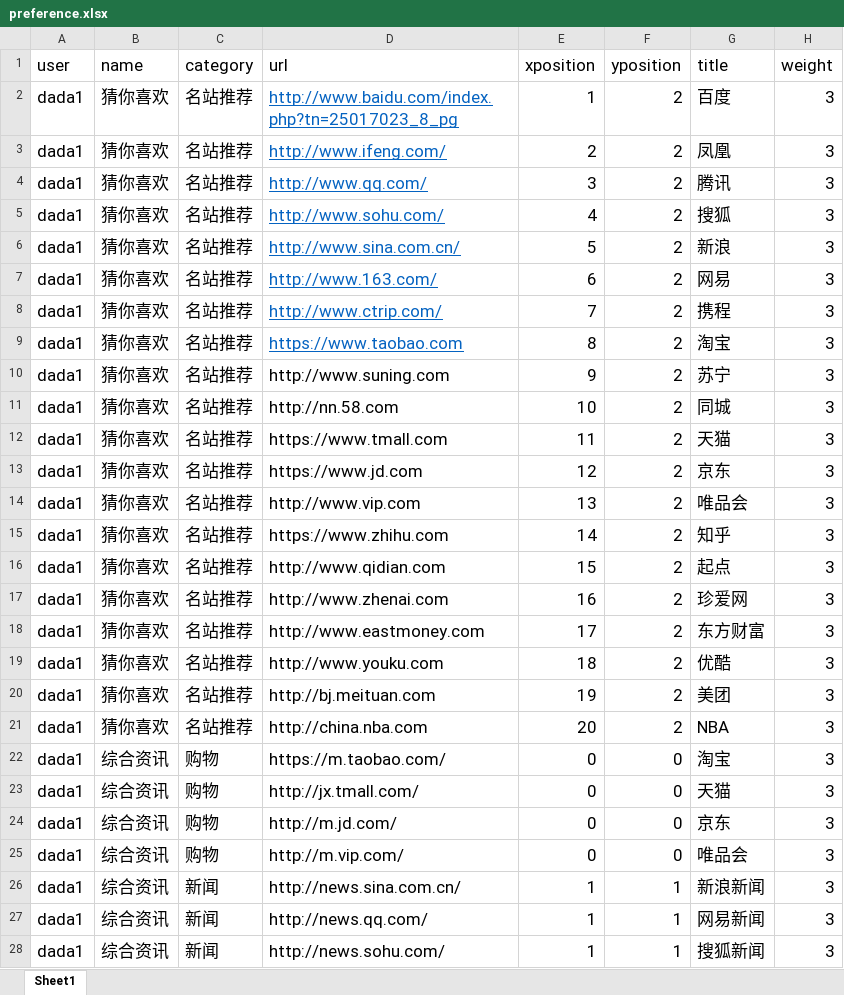
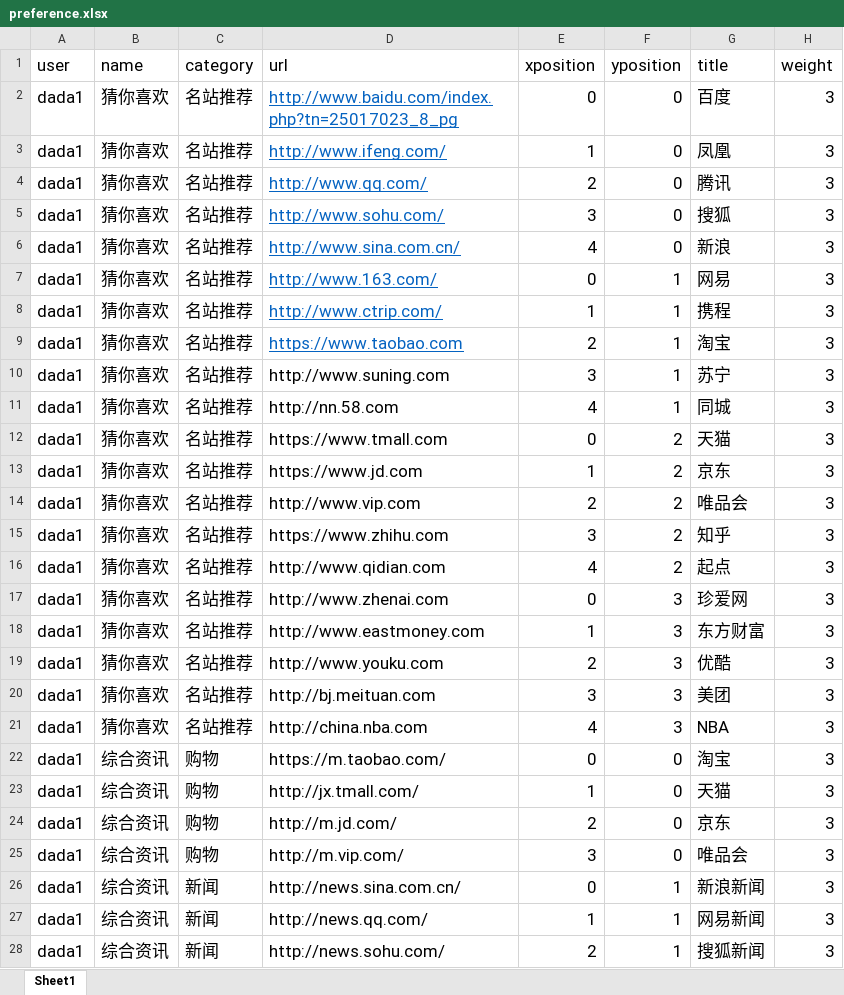
Before and after one commit to nodejsnewbie/fzdh, an Excel workbook: assets/initConfigFile/preference.xlsx, sheet Sheet1, drawn as a sheet; only a part is shown; values as stored, in another font and other column widths than the file's, no borders; the diff covers the shown part only; the diff names each change by its address in the sheet, - before the commit and + after, or states it on an @@ line.

Commit message:
更新preference.xlsx文件

```diff
--- a/assets/initConfigFile/preference.xlsx (sheet Sheet1)
+++ b/assets/initConfigFile/preference.xlsx (sheet Sheet1)
-E2 (xposition): 1
+E2 (xposition): 0
-F2:F6 (yposition): 2
+F2:F6 (yposition): 0
-E3 (xposition): 2
+E3 (xposition): 1
-E4 (xposition): 3
+E4 (xposition): 2
-E5 (xposition): 4
+E5 (xposition): 3
-E6 (xposition): 5
+E6 (xposition): 4
-E7 (xposition): 6
+E7 (xposition): 0
-F7:F11 (yposition): 2
+F7:F11 (yposition): 1
-E8 (xposition): 7
+E8 (xposition): 1
-E9 (xposition): 8
+E9 (xposition): 2
-E10 (xposition): 9
+E10 (xposition): 3
-E11 (xposition): 10
+E11 (xposition): 4
-E12 (xposition): 11
+E12 (xposition): 0
-E13 (xposition): 12
+E13 (xposition): 1
-E14 (xposition): 13
+E14 (xposition): 2
-E15 (xposition): 14
+E15 (xposition): 3
-E16 (xposition): 15
+E16 (xposition): 4
-E17 (xposition): 16
+E17 (xposition): 0
-F17:F21 (yposition): 2
+F17:F21 (yposition): 3
-E18 (xposition): 17
+E18 (xposition): 1
-E19 (xposition): 18
+E19 (xposition): 2
-E20 (xposition): 19
+E20 (xposition): 3
-E21 (xposition): 20
+E21 (xposition): 4
-E23 (xposition): 0
+E23 (xposition): 1
-E24 (xposition): 0
+E24 (xposition): 2
-E25 (xposition): 0
+E25 (xposition): 3
-E26 (xposition): 1
+E26 (xposition): 0
-E28 (xposition): 1
+E28 (xposition): 2
```
Also changed, not shown: 94 edited cells elsewhere in this sheet.
